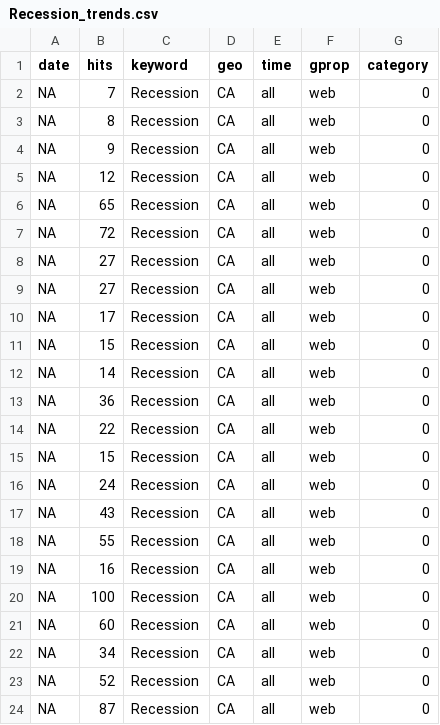
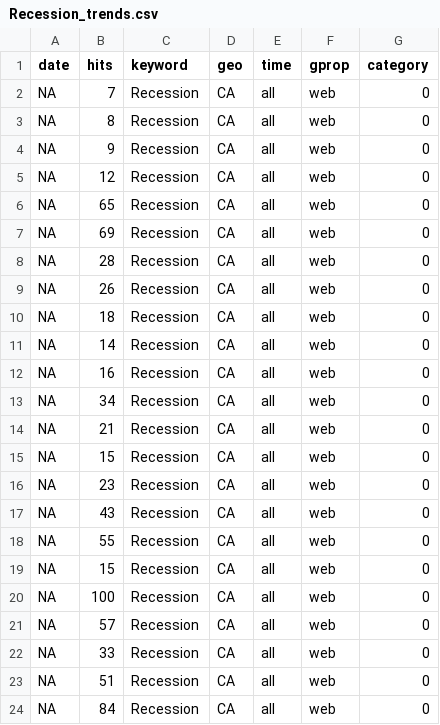
Before and after one commit to StatCan/bdl-lde-public, a CSV file: Data/Recession_trends.csv, drawn as a sheet.

```diff
--- a/Data/Recession_trends.csv
+++ b/Data/Recession_trends.csv
@@ -6,19 +6,19 @@ NA,12,"Recession","CA","all","web",0
 NA,65,"Recession","CA","all","web",0
-NA,72,"Recession","CA","all","web",0
-NA,27,"Recession","CA","all","web",0
-NA,27,"Recession","CA","all","web",0
-NA,17,"Recession","CA","all","web",0
+NA,69,"Recession","CA","all","web",0
+NA,28,"Recession","CA","all","web",0
+NA,26,"Recession","CA","all","web",0
+NA,18,"Recession","CA","all","web",0
+NA,14,"Recession","CA","all","web",0
+NA,16,"Recession","CA","all","web",0
+NA,34,"Recession","CA","all","web",0
+NA,21,"Recession","CA","all","web",0
 NA,15,"Recession","CA","all","web",0
-NA,14,"Recession","CA","all","web",0
-NA,36,"Recession","CA","all","web",0
-NA,22,"Recession","CA","all","web",0
-NA,15,"Recession","CA","all","web",0
-NA,24,"Recession","CA","all","web",0
+NA,23,"Recession","CA","all","web",0
 NA,43,"Recession","CA","all","web",0
 NA,55,"Recession","CA","all","web",0
-NA,16,"Recession","CA","all","web",0
+NA,15,"Recession","CA","all","web",0
 NA,100,"Recession","CA","all","web",0
-NA,60,"Recession","CA","all","web",0
-NA,34,"Recession","CA","all","web",0
-NA,52,"Recession","CA","all","web",0
-NA,87,"Recession","CA","all","web",0
+NA,57,"Recession","CA","all","web",0
+NA,33,"Recession","CA","all","web",0
+NA,51,"Recession","CA","all","web",0
+NA,84,"Recession","CA","all","web",0
```
Also changed, not shown: Data/Inflation_trends.csv, Data/SupplyChain_trends.csv.
